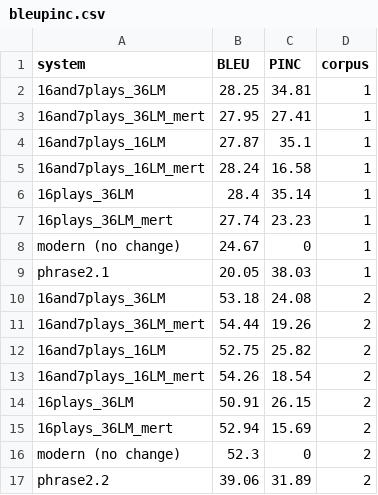
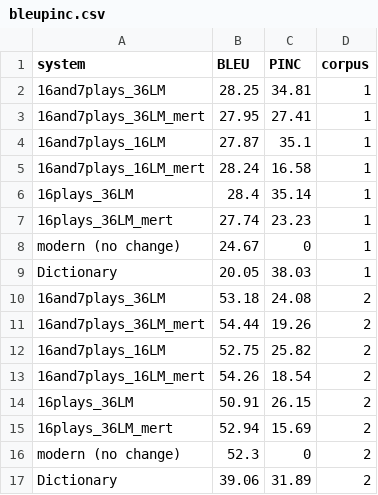
Before and after one commit to cocoxu/Shakespeare, a CSV file: paper/figures/bleupinc.csv, drawn as a sheet.

```diff
--- a/paper/figures/bleupinc.csv
+++ b/paper/figures/bleupinc.csv
@@ -8,3 +8,3 @@ system	BLEU	PINC	corpus
 modern (no change)	24.67	0	1
-phrase2.1	20.05	38.03	1
+Dictionary	20.05	38.03	1
 16and7plays_36LM	53.18	24.08	2
@@ -16,2 +16,2 @@ phrase2.1	20.05	38.03	1
 modern (no change)	52.3	0	2
-phrase2.2	39.06	31.89	2
+Dictionary	39.06	31.89	2
```
Also changed, not shown: 5 other files.
